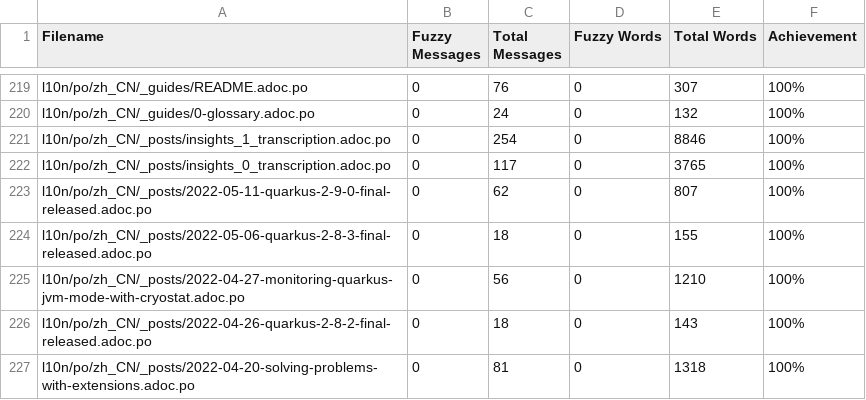
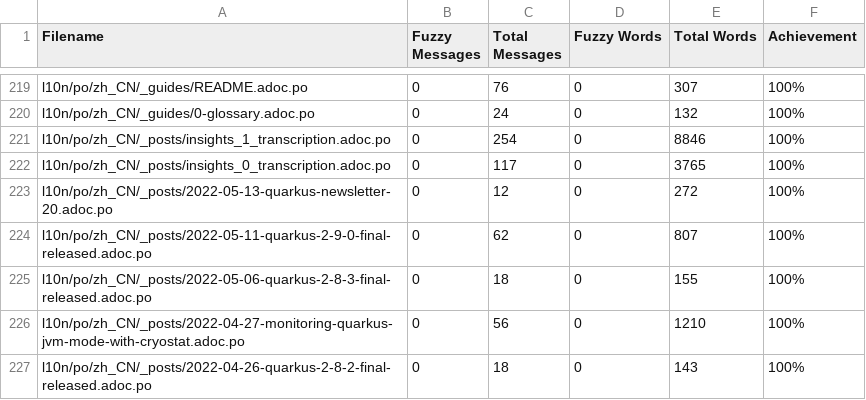
Before and after one commit to quarkusio/cn.quarkus.io, a CSV file: l10n/stats/translation.csv, drawn as a sheet; only a part is shown, gaps mark what is left out; the shorter side is filled out with more unchanged rows.

Commit message:
Update translation stats

```diff
--- a/l10n/stats/translation.csv
+++ b/l10n/stats/translation.csv
@@ -222,2 +222,3 @@ l10n/po/zh_CN/_posts/insights_1_transcription.adoc.po, 0, 254, 0, 8846 ,100%
 l10n/po/zh_CN/_posts/insights_0_transcription.adoc.po, 0, 117, 0, 3765 ,100%
+l10n/po/zh_CN/_posts/2022-05-13-quarkus-newsletter-20.adoc.po, 0, 12, 0, 272 ,100%
 l10n/po/zh_CN/_posts/2022-05-11-quarkus-2-9-0-final-released.adoc.po, 0, 62, 0, 807 ,100%
```
